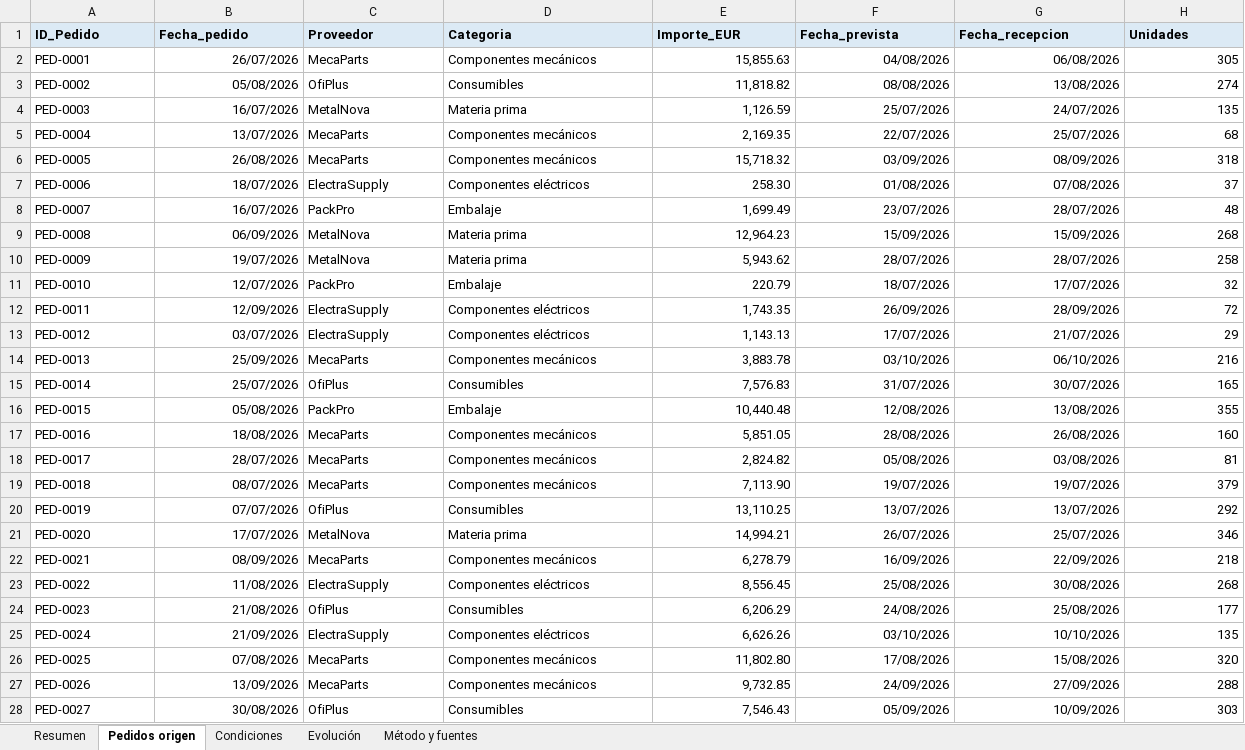
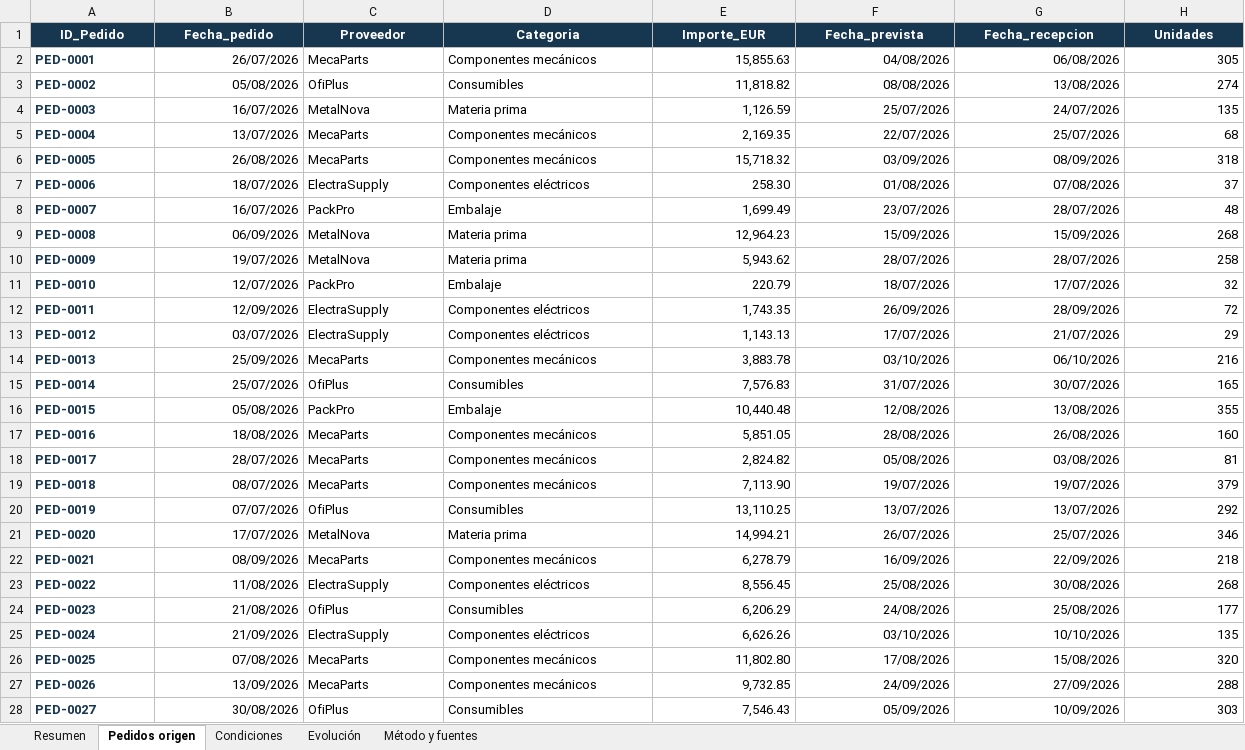
Before and after one commit to unai-598/portfolio-ia-compras-proveedores, an Excel workbook: docs/archivos/Analisis_Proveedores.xlsx, sheet Pedidos origen, drawn as a sheet; only a part is shown; values as stored, in another font and other column widths than the file's, no borders; the diff covers the shown part only; the diff names each change by its address in the sheet, - before the commit and + after, or states it on an @@ line.

Commit message:
Format supplier analysis tables

```diff
--- a/docs/archivos/Analisis_Proveedores.xlsx (sheet Pedidos origen)
+++ b/docs/archivos/Analisis_Proveedores.xlsx (sheet Pedidos origen)
@@ A1:H1 fill: #DCEAF5 → #173650, text colour: black → #FFFFFF, alignment: left → center @@
@@ A2:A28 bold: off → on, text colour: black → #173650 @@
```
Also changed, not shown: cell formats elsewhere in this sheet, sheet Resumen, sheet Condiciones, sheet Evolución, sheet Método y fuentes, charts or pictures.
